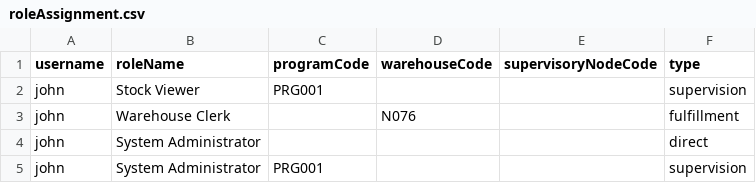
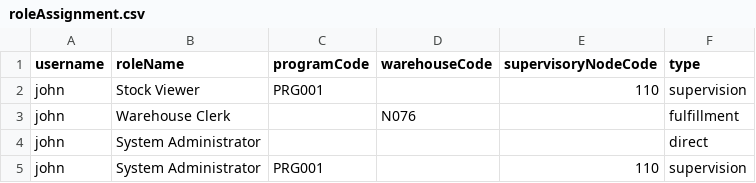
Before and after one commit to OpenLMIS/openlmis-referencedata, a CSV file: src/integration-test/resources/RoleAssignmentImportPersisterTest/roleAssignment.csv, drawn as a sheet.

Commit message:
OLMIS-8125: Clearing user roles before creating new ones, checking supervisory nodes only if provided

```diff
--- a/src/integration-test/resources/RoleAssignmentImportPersisterTest/roleAssignment.csv
+++ b/src/integration-test/resources/RoleAssignmentImportPersisterTest/roleAssignment.csv
@@ -1,5 +1,5 @@
 username,roleName,programCode,warehouseCode,supervisoryNodeCode,type
-john,Stock Viewer,PRG001,,,supervision
+john,Stock Viewer,PRG001,,110,supervision
 john,Warehouse Clerk,,N076,,fulfillment
 john,System Administrator,,,,direct
-john,System Administrator,PRG001,,,supervision
+john,System Administrator,PRG001,,110,supervision
```
Also changed, not shown: 3 other files.
